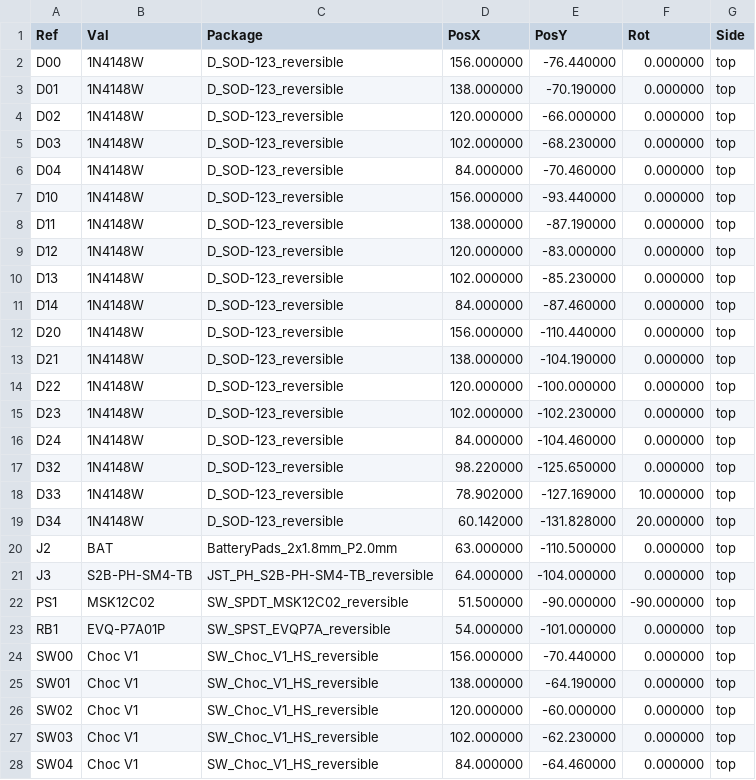
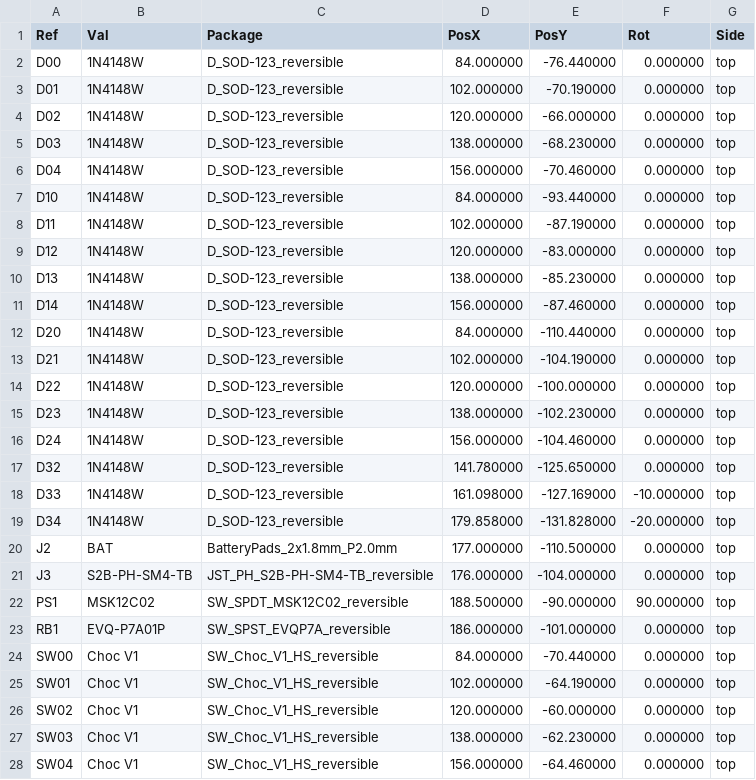
Before and after one commit to konstantindenerz/k0d3ball35, a CSV file: hardware/left-pcb/k0d3ball35-left-pos.csv, drawn as a sheet; only a part is shown; the diff covers the shown part only.

Commit message:
left board rerouted and exported after the mirror

```diff
--- a/hardware/left-pcb/k0d3ball35-left-pos.csv
+++ b/hardware/left-pcb/k0d3ball35-left-pos.csv
@@ -1,28 +1,28 @@
 Ref,Val,Package,PosX,PosY,Rot,Side
-"D00","1N4148W","D_SOD-123_reversible",156.000000,-76.440000,0.000000,top
-"D01","1N4148W","D_SOD-123_reversible",138.000000,-70.190000,0.000000,top
+"D00","1N4148W","D_SOD-123_reversible",84.000000,-76.440000,0.000000,top
+"D01","1N4148W","D_SOD-123_reversible",102.000000,-70.190000,0.000000,top
 "D02","1N4148W","D_SOD-123_reversible",120.000000,-66.000000,0.000000,top
-"D03","1N4148W","D_SOD-123_reversible",102.000000,-68.230000,0.000000,top
-"D04","1N4148W","D_SOD-123_reversible",84.000000,-70.460000,0.000000,top
-"D10","1N4148W","D_SOD-123_reversible",156.000000,-93.440000,0.000000,top
-"D11","1N4148W","D_SOD-123_reversible",138.000000,-87.190000,0.000000,top
+"D03","1N4148W","D_SOD-123_reversible",138.000000,-68.230000,0.000000,top
+"D04","1N4148W","D_SOD-123_reversible",156.000000,-70.460000,0.000000,top
+"D10","1N4148W","D_SOD-123_reversible",84.000000,-93.440000,0.000000,top
+"D11","1N4148W","D_SOD-123_reversible",102.000000,-87.190000,0.000000,top
 "D12","1N4148W","D_SOD-123_reversible",120.000000,-83.000000,0.000000,top
-"D13","1N4148W","D_SOD-123_reversible",102.000000,-85.230000,0.000000,top
-"D14","1N4148W","D_SOD-123_reversible",84.000000,-87.460000,0.000000,top
-"D20","1N4148W","D_SOD-123_reversible",156.000000,-110.440000,0.000000,top
-"D21","1N4148W","D_SOD-123_reversible",138.000000,-104.190000,0.000000,top
+"D13","1N4148W","D_SOD-123_reversible",138.000000,-85.230000,0.000000,top
+"D14","1N4148W","D_SOD-123_reversible",156.000000,-87.460000,0.000000,top
+"D20","1N4148W","D_SOD-123_reversible",84.000000,-110.440000,0.000000,top
+"D21","1N4148W","D_SOD-123_reversible",102.000000,-104.190000,0.000000,top
 "D22","1N4148W","D_SOD-123_reversible",120.000000,-100.000000,0.000000,top
-"D23","1N4148W","D_SOD-123_reversible",102.000000,-102.230000,0.000000,top
-"D24","1N4148W","D_SOD-123_reversible",84.000000,-104.460000,0.000000,top
-"D32","1N4148W","D_SOD-123_reversible",98.220000,-125.650000,0.000000,top
-"D33","1N4148W","D_SOD-123_reversible",78.902000,-127.169000,10.000000,top
-"D34","1N4148W","D_SOD-123_reversible",60.142000,-131.828000,20.000000,top
-"J2","BAT","BatteryPads_2x1.8mm_P2.0mm",63.000000,-110.500000,0.000000,top
-"J3","S2B-PH-SM4-TB","JST_PH_S2B-PH-SM4-TB_reversible",64.000000,-104.000000,0.000000,top
-"PS1","MSK12C02","SW_SPDT_MSK12C02_reversible",51.500000,-90.000000,-90.000000,top
-"RB1","EVQ-P7A01P","SW_SPST_EVQP7A_reversible",54.000000,-101.000000,0.000000,top
-"SW00","Choc V1","SW_Choc_V1_HS_reversible",156.000000,-70.440000,0.000000,top
-"SW01","Choc V1","SW_Choc_V1_HS_reversible",138.000000,-64.190000,0.000000,top
+"D23","1N4148W","D_SOD-123_reversible",138.000000,-102.230000,0.000000,top
+"D24","1N4148W","D_SOD-123_reversible",156.000000,-104.460000,0.000000,top
+"D32","1N4148W","D_SOD-123_reversible",141.780000,-125.650000,0.000000,top
+"D33","1N4148W","D_SOD-123_reversible",161.098000,-127.169000,-10.000000,top
+"D34","1N4148W","D_SOD-123_reversible",179.858000,-131.828000,-20.000000,top
+"J2","BAT","BatteryPads_2x1.8mm_P2.0mm",177.000000,-110.500000,0.000000,top
+"J3","S2B-PH-SM4-TB","JST_PH_S2B-PH-SM4-TB_reversible",176.000000,-104.000000,0.000000,top
+"PS1","MSK12C02","SW_SPDT_MSK12C02_reversible",188.500000,-90.000000,90.000000,top
+"RB1","EVQ-P7A01P","SW_SPST_EVQP7A_reversible",186.000000,-101.000000,0.000000,top
+"SW00","Choc V1","SW_Choc_V1_HS_reversible",84.000000,-70.440000,0.000000,top
+"SW01","Choc V1","SW_Choc_V1_HS_reversible",102.000000,-64.190000,0.000000,top
 "SW02","Choc V1","SW_Choc_V1_HS_reversible",120.000000,-60.000000,0.000000,top
-"SW03","Choc V1","SW_Choc_V1_HS_reversible",102.000000,-62.230000,0.000000,top
-"SW04","Choc V1","SW_Choc_V1_HS_reversible",84.000000,-64.460000,0.000000,top
+"SW03","Choc V1","SW_Choc_V1_HS_reversible",138.000000,-62.230000,0.000000,top
+"SW04","Choc V1","SW_Choc_V1_HS_reversible",156.000000,-64.460000,0.000000,top
```
Also changed, not shown: 23 edited cells elsewhere in this file, 2 other files.
